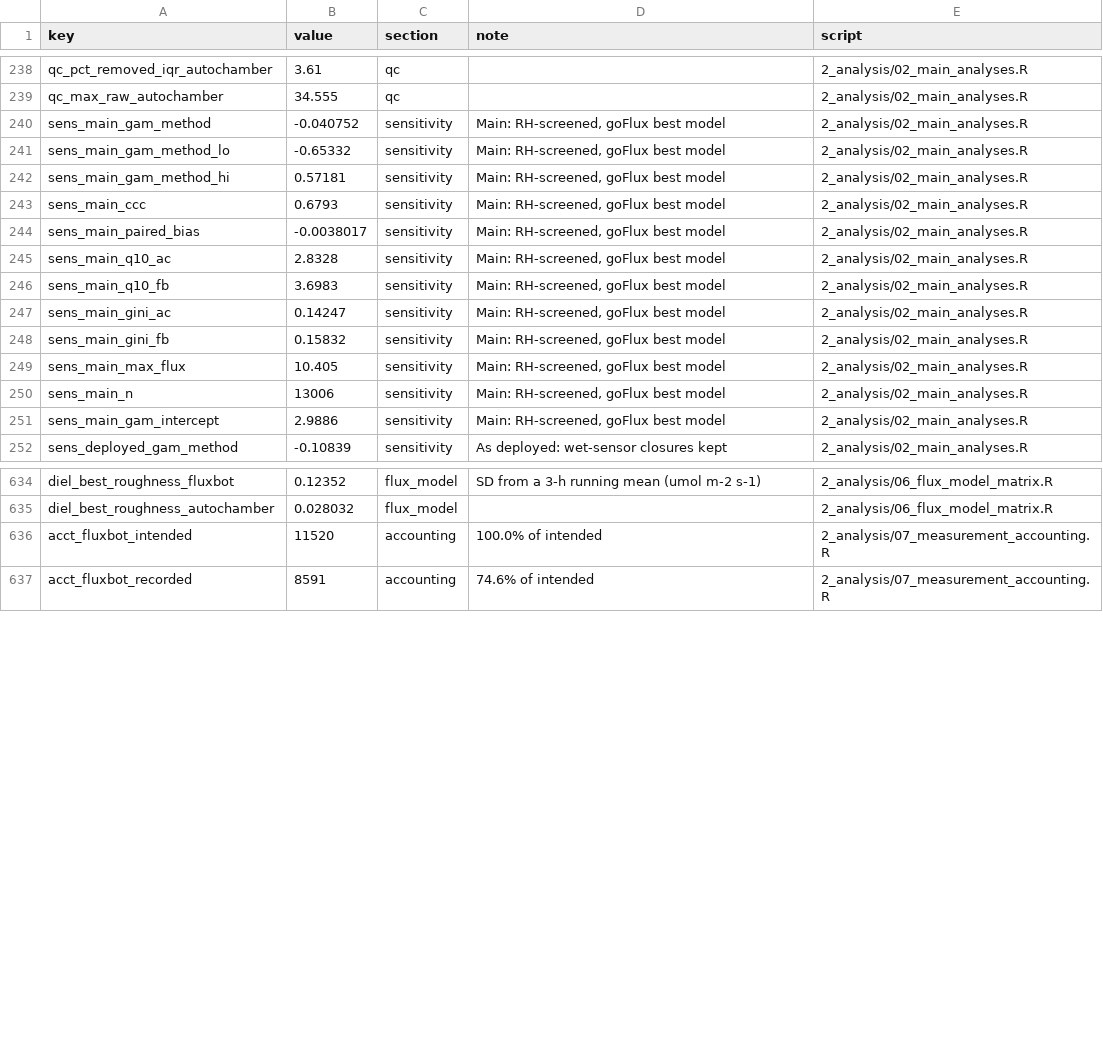
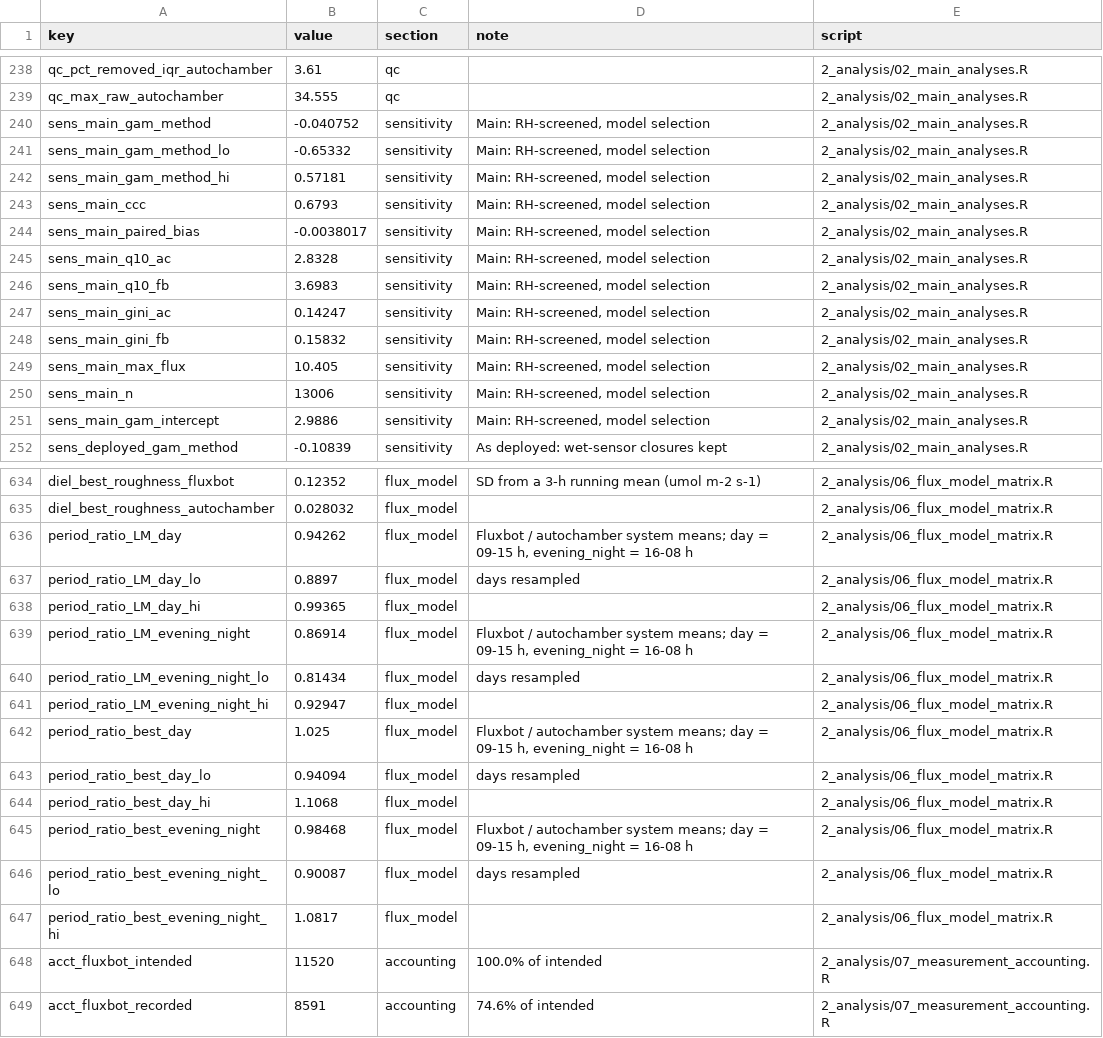
Before and after one commit to elizabethforbes/HarvardForest_fluxbot, a CSV file: manuscript_code/outputs/numbers/numbers_all.csv, drawn as a sheet; only a part is shown, gaps mark what is left out.

```diff
--- a/manuscript_code/outputs/numbers/numbers_all.csv
+++ b/manuscript_code/outputs/numbers/numbers_all.csv
@@ -239,14 +239,14 @@
 "qc_max_raw_autochamber",34.555,"qc","","2_analysis/02_main_analyses.R"
-"sens_main_gam_method",-0.040752,"sensitivity","Main: RH-screened, goFlux best model","2_analysis/02_main_analyses.R"
-"sens_main_gam_method_lo",-0.65332,"sensitivity","Main: RH-screened, goFlux best model","2_analysis/02_main_analyses.R"
-"sens_main_gam_method_hi",0.57181,"sensitivity","Main: RH-screened, goFlux best model","2_analysis/02_main_analyses.R"
-"sens_main_ccc",0.6793,"sensitivity","Main: RH-screened, goFlux best model","2_analysis/02_main_analyses.R"
-"sens_main_paired_bias",-0.0038017,"sensitivity","Main: RH-screened, goFlux best model","2_analysis/02_main_analyses.R"
-"sens_main_q10_ac",2.8328,"sensitivity","Main: RH-screened, goFlux best model","2_analysis/02_main_analyses.R"
-"sens_main_q10_fb",3.6983,"sensitivity","Main: RH-screened, goFlux best model","2_analysis/02_main_analyses.R"
-"sens_main_gini_ac",0.14247,"sensitivity","Main: RH-screened, goFlux best model","2_analysis/02_main_analyses.R"
-"sens_main_gini_fb",0.15832,"sensitivity","Main: RH-screened, goFlux best model","2_analysis/02_main_analyses.R"
-"sens_main_max_flux",10.405,"sensitivity","Main: RH-screened, goFlux best model","2_analysis/02_main_analyses.R"
-"sens_main_n",13006,"sensitivity","Main: RH-screened, goFlux best model","2_analysis/02_main_analyses.R"
-"sens_main_gam_intercept",2.9886,"sensitivity","Main: RH-screened, goFlux best model","2_analysis/02_main_analyses.R"
+"sens_main_gam_method",-0.040752,"sensitivity","Main: RH-screened, model selection","2_analysis/02_main_analyses.R"
+"sens_main_gam_method_lo",-0.65332,"sensitivity","Main: RH-screened, model selection","2_analysis/02_main_analyses.R"
+"sens_main_gam_method_hi",0.57181,"sensitivity","Main: RH-screened, model selection","2_analysis/02_main_analyses.R"
+"sens_main_ccc",0.6793,"sensitivity","Main: RH-screened, model selection","2_analysis/02_main_analyses.R"
+"sens_main_paired_bias",-0.0038017,"sensitivity","Main: RH-screened, model selection","2_analysis/02_main_analyses.R"
+"sens_main_q10_ac",2.8328,"sensitivity","Main: RH-screened, model selection","2_analysis/02_main_analyses.R"
+"sens_main_q10_fb",3.6983,"sensitivity","Main: RH-screened, model selection","2_analysis/02_main_analyses.R"
+"sens_main_gini_ac",0.14247,"sensitivity","Main: RH-screened, model selection","2_analysis/02_main_analyses.R"
+"sens_main_gini_fb",0.15832,"sensitivity","Main: RH-screened, model selection","2_analysis/02_main_analyses.R"
+"sens_main_max_flux",10.405,"sensitivity","Main: RH-screened, model selection","2_analysis/02_main_analyses.R"
+"sens_main_n",13006,"sensitivity","Main: RH-screened, model selection","2_analysis/02_main_analyses.R"
+"sens_main_gam_intercept",2.9886,"sensitivity","Main: RH-screened, model selection","2_analysis/02_main_analyses.R"
 "sens_deployed_gam_method",-0.10839,"sensitivity","As deployed: wet-sensor closures kept","2_analysis/02_main_analyses.R"
@@ -635,2 +635,14 @@
 "diel_best_roughness_autochamber",0.028032,"flux_model","","2_analysis/06_flux_model_matrix.R"
+"period_ratio_LM_day",0.94262,"flux_model","Fluxbot / autochamber system means; day = 09-15 h, evening_night = 16-08 h","2_analysis/06_flux_model_matrix.R"
+"period_ratio_LM_day_lo",0.8897,"flux_model","days resampled","2_analysis/06_flux_model_matrix.R"
+"period_ratio_LM_day_hi",0.99365,"flux_model","","2_analysis/06_flux_model_matrix.R"
+"period_ratio_LM_evening_night",0.86914,"flux_model","Fluxbot / autochamber system means; day = 09-15 h, evening_night = 16-08 h","2_analysis/06_flux_model_matrix.R"
+"period_ratio_LM_evening_night_lo",0.81434,"flux_model","days resampled","2_analysis/06_flux_model_matrix.R"
+"period_ratio_LM_evening_night_hi",0.92947,"flux_model","","2_analysis/06_flux_model_matrix.R"
+"period_ratio_best_day",1.025,"flux_model","Fluxbot / autochamber system means; day = 09-15 h, evening_night = 16-08 h","2_analysis/06_flux_model_matrix.R"
+"period_ratio_best_day_lo",0.94094,"flux_model","days resampled","2_analysis/06_flux_model_matrix.R"
+"period_ratio_best_day_hi",1.1068,"flux_model","","2_analysis/06_flux_model_matrix.R"
+"period_ratio_best_evening_night",0.98468,"flux_model","Fluxbot / autochamber system means; day = 09-15 h, evening_night = 16-08 h","2_analysis/06_flux_model_matrix.R"
+"period_ratio_best_evening_night_lo",0.90087,"flux_model","days resampled","2_analysis/06_flux_model_matrix.R"
+"period_ratio_best_evening_night_hi",1.0817,"flux_model","","2_analysis/06_flux_model_matrix.R"
 "acct_fluxbot_intended",11520,"accounting","100.0% of intended","2_analysis/07_measurement_accounting.R"
```
Also changed, not shown: manuscript_code/outputs/numbers/2_analysis__02_main_analyses.csv, manuscript_code/outputs/numbers/2_analysis__06_flux_model_matrix.csv, 7 other files.
